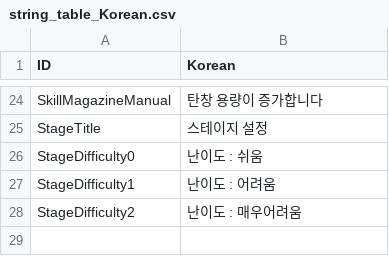
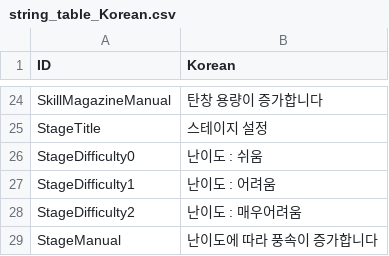
Before and after one commit to Lofan9214/SFMLMaterialSniper, a CSV file: SFMLMaterialSniperBin/tables/string_table_Korean.csv, drawn as a sheet; only a part is shown, gaps mark what is left out; the diff names each change by its address in the sheet, - before the commit and + after, or states it on an @@ line.

```diff
--- a/SFMLMaterialSniperBin/tables/string_table_Korean.csv
+++ b/SFMLMaterialSniperBin/tables/string_table_Korean.csv
+row 29: StageManual | 난이도에 따라 풍속이 증가합니다
```
Also changed, not shown: 12 other files.
